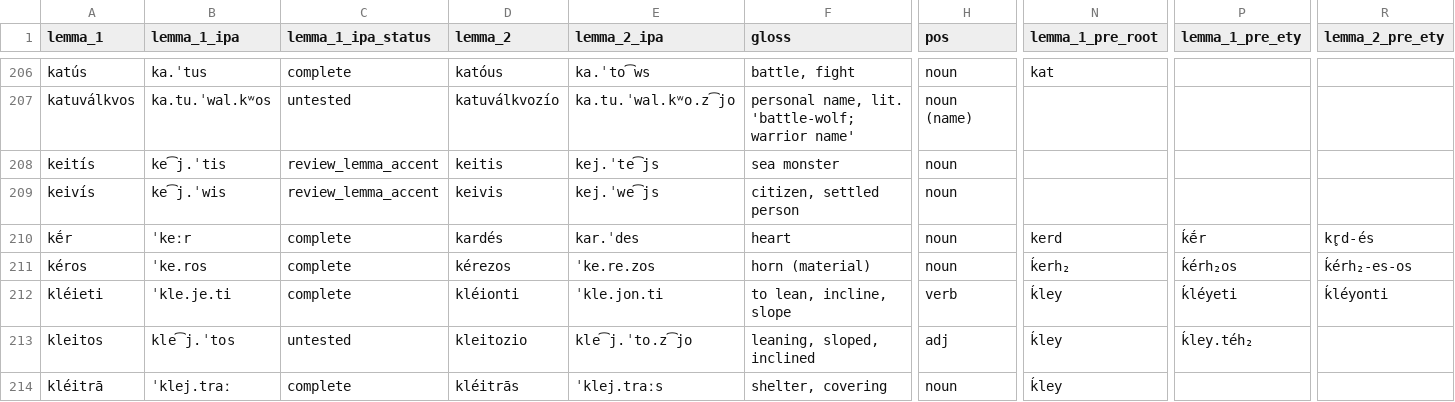
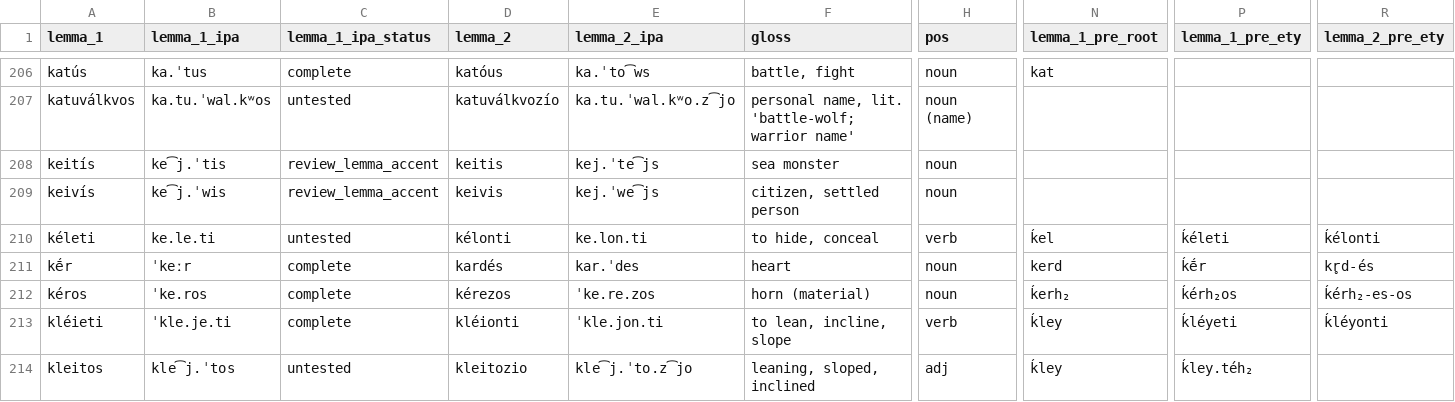
Before and after one commit to gldavenport/ghandwa, a TSV file: vocab/lexicon.tsv, drawn as a sheet; only a part is shown, gaps mark what is left out; the shorter side is filled out with more unchanged rows; rows hold the shown columns only; the diff names each change by its address in the sheet, - before the commit and + after, or states it on an @@ line.

Commit message:
added kéleti ~ kélonti

```diff
--- a/vocab/lexicon.tsv
+++ b/vocab/lexicon.tsv
+row 210: kéleti | ke.le.ti | untested | kélonti | ke.lon.ti | to hide, conceal | verb | ḱel | ḱéleti | ḱélonti
```
Also changed, not shown: 1 other file.
